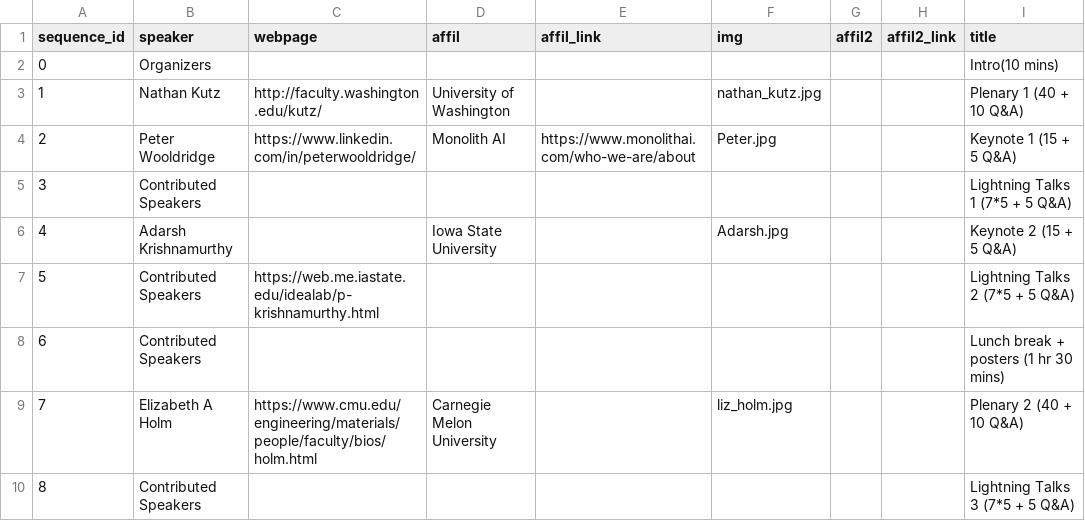
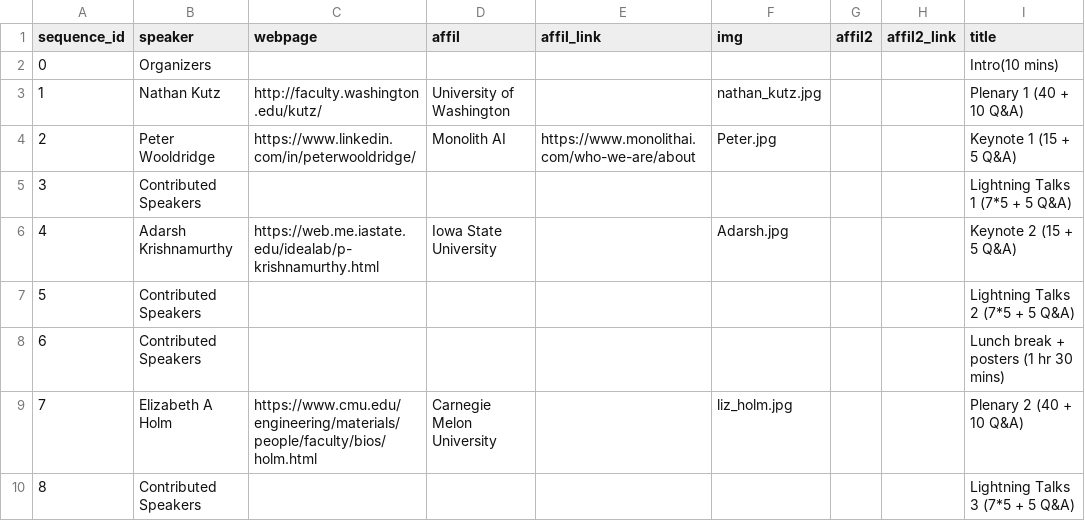
Before and after one commit to adam-aaai2022/adam-aaai2022.github.io, a CSV file: _data/schedule.csv, drawn as a sheet; only a part is shown; the diff names each change by its address in the sheet, - before the commit and + after, or states it on an @@ line.

```diff
--- a/_data/schedule.csv
+++ b/_data/schedule.csv
-C6 (webpage): (empty)
+C6 (webpage): https://web.me.iastate.edu/idealab/p-krishnamurthy.html
-C7 (webpage): https://web.me.iastate.edu/idealab/p-krishnamurthy.html
+C7 (webpage): (empty)
```
Also changed, not shown: 1 other file.
